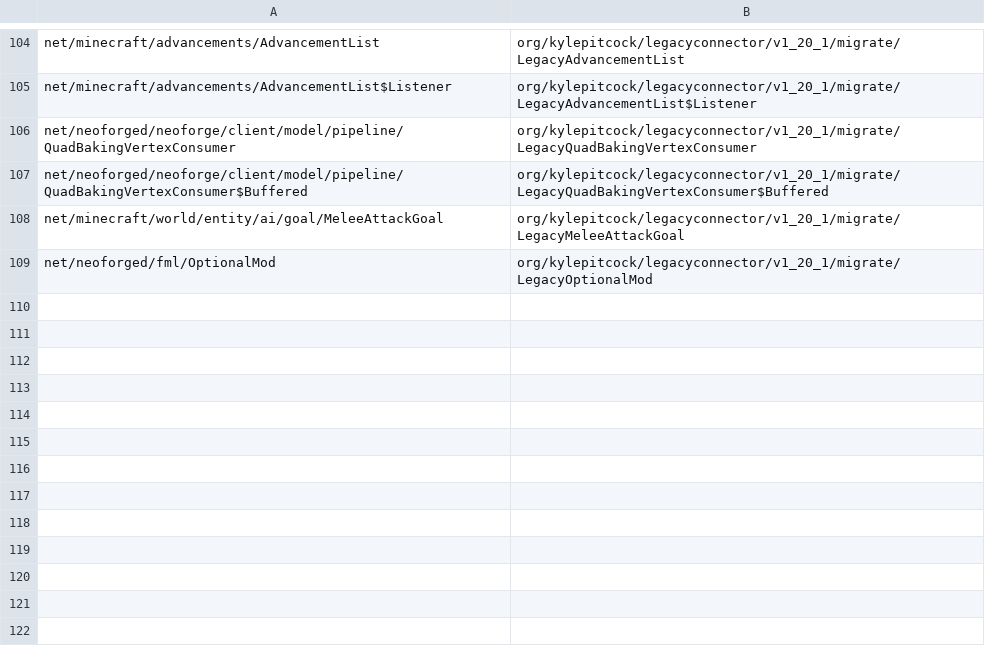
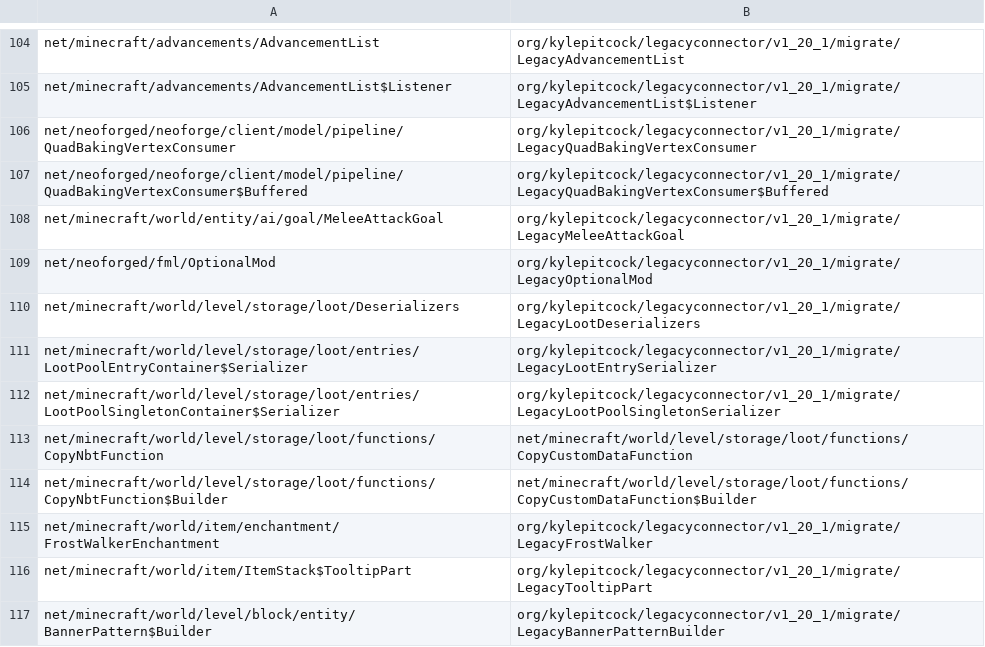
Before and after one commit to kylepitcock/Legacy-Connector, a TSV file: loader/src/main/resources/legacyconnector/forward/1.20.1/mc-classes.tsv, drawn as a sheet; only a part is shown, gaps mark what is left out; the diff names each change by its address in the sheet, - before the commit and + after, or states it on an @@ line.

```diff
--- a/loader/src/main/resources/legacyconnector/forward/1.20.1/mc-classes.tsv
+++ b/loader/src/main/resources/legacyconnector/forward/1.20.1/mc-classes.tsv
+row 110: net/minecraft/world/level/storage/loot/Deserializers | org/kylepitcock/legacyconnector/v1_20_1/migrate/LegacyLootDeserializers
+row 111: net/minecraft/world/level/storage/loot/entries/LootPoolEntryContainer$Serializer | org/kylepitcock/legacyconnector/v1_20_1/migrate/LegacyLootEntrySerializer
+row 112: net/minecraft/world/level/storage/loot/entries/LootPoolSingletonContainer$Serializer | org/kylepitcock/legacyconnector/v1_20_1/migrate/LegacyLootPoolSingletonSerializer
+row 113: net/minecraft/world/level/storage/loot/functions/CopyNbtFunction | net/minecraft/world/level/storage/loot/functions/CopyCustomDataFunction
+row 114: net/minecraft/world/level/storage/loot/functions/CopyNbtFunction$Builder | net/minecraft/world/level/storage/loot/functions/CopyCustomDataFunction$Builder
+row 115: net/minecraft/world/item/enchantment/FrostWalkerEnchantment | org/kylepitcock/legacyconnector/v1_20_1/migrate/LegacyFrostWalker
+row 116: net/minecraft/world/item/ItemStack$TooltipPart | org/kylepitcock/legacyconnector/v1_20_1/migrate/LegacyTooltipPart
+row 117: net/minecraft/world/level/block/entity/BannerPattern$Builder | org/kylepitcock/legacyconnector/v1_20_1/migrate/LegacyBannerPatternBuilder
```
Also changed, not shown: loader/src/main/resources/legacyconnector/forward/1.20.1/mc-calls.tsv, 9 other files.
